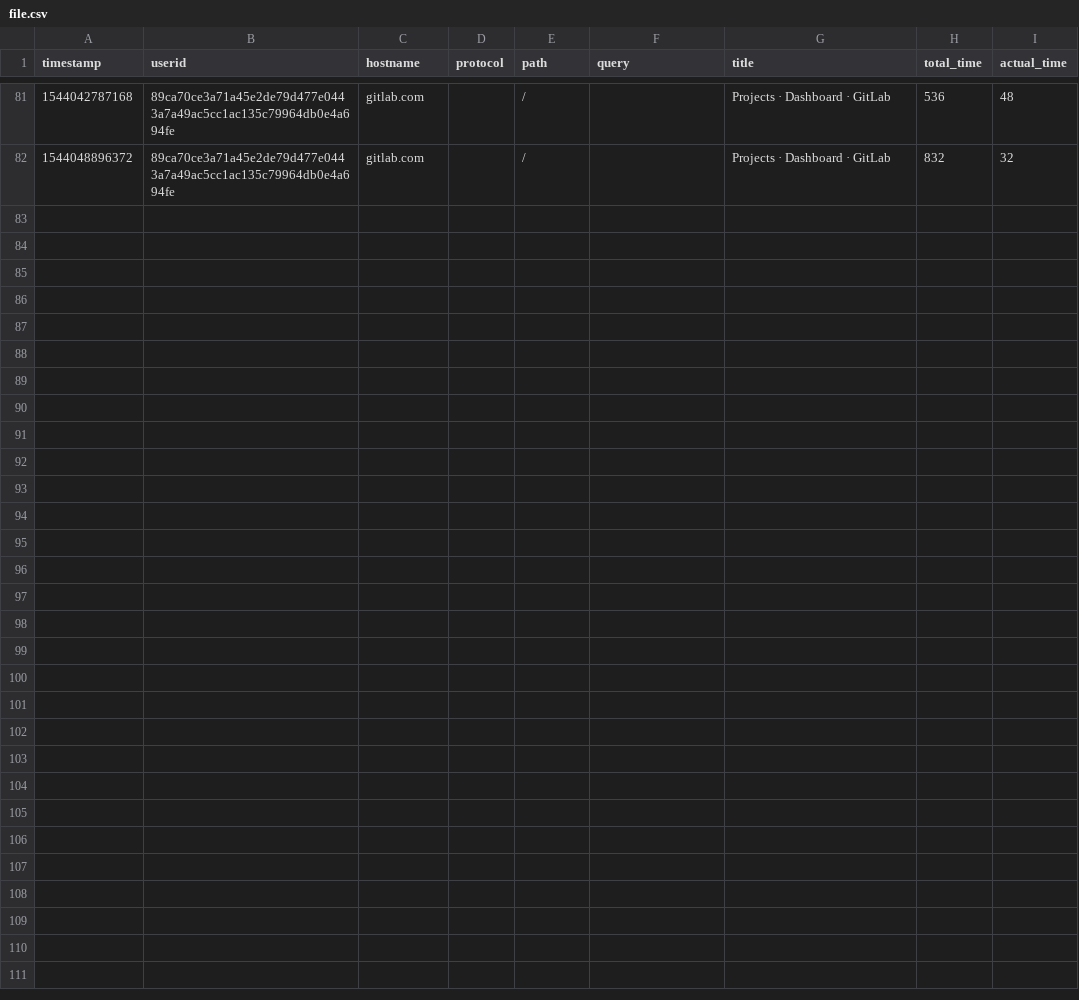
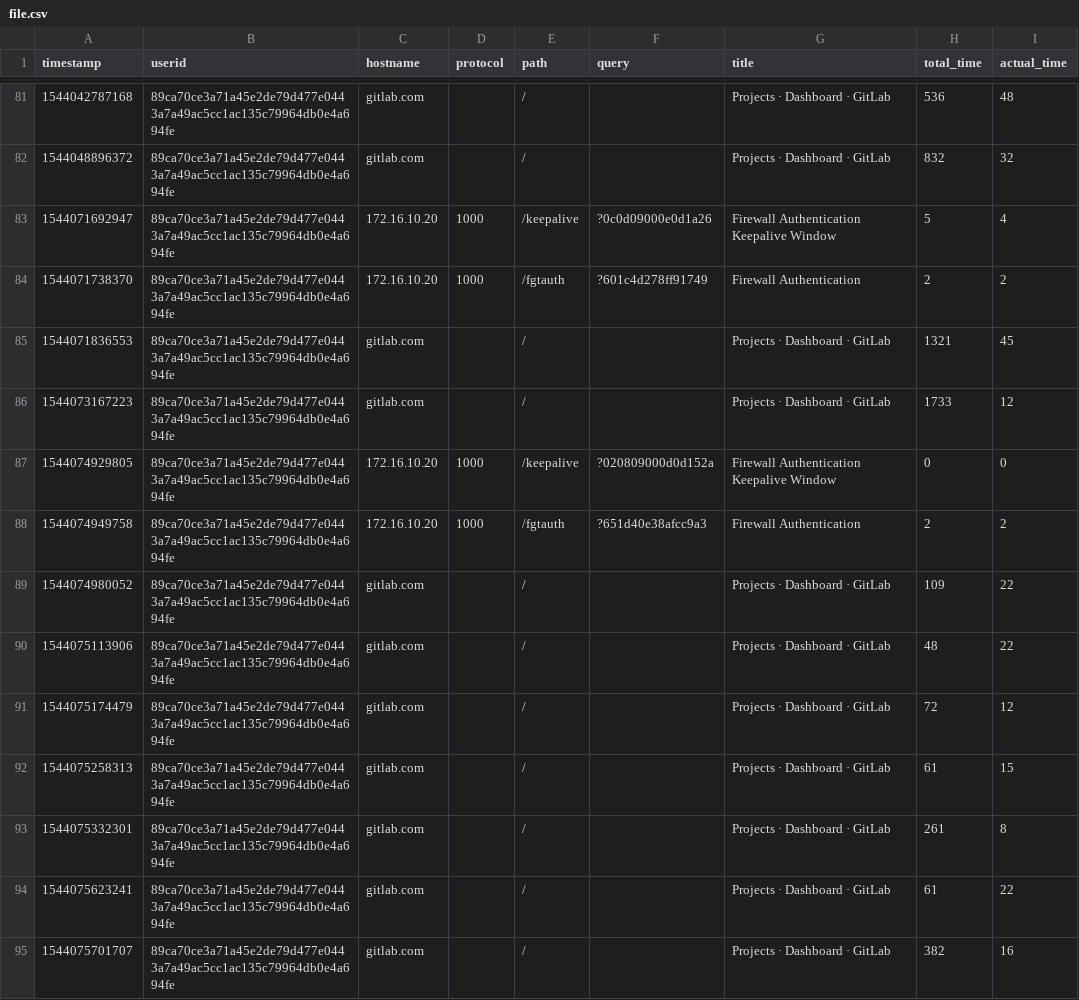
Before and after one commit to kumudgupta76/-user-session-analysis-and-web-personalization, a CSV file: file.csv, drawn as a sheet; only a part is shown, gaps mark what is left out; the diff covers the shown part only; the diff names each change by its address in the sheet, - before the commit and + after, or states it on an @@ line.

```diff
--- a/file.csv
+++ b/file.csv
+row 83: 1544071692947 | 89ca70ce3a71a45e2de79d477e0443a7a49ac5cc1ac135c79964db0e4a694fe | 172.16.10.20 | 1000 | /keepalive | ?0c0d09000e0d1a26 | Firewall Authentication Keepalive Window | 5 | 4
+row 84: 1544071738370 | 89ca70ce3a71a45e2de79d477e0443a7a49ac5cc1ac135c79964db0e4a694fe | 172.16.10.20 | 1000 | /fgtauth | ?601c4d278ff91749 | Firewall Authentication | 2 | 2
+row 85: 1544071836553 | 89ca70ce3a71a45e2de79d477e0443a7a49ac5cc1ac135c79964db0e4a694fe | gitlab.com |  | / |  | Projects · Dashboard · GitLab | 1321 | 45
+row 86: 1544073167223 | 89ca70ce3a71a45e2de79d477e0443a7a49ac5cc1ac135c79964db0e4a694fe | gitlab.com |  | / |  | Projects · Dashboard · GitLab | 1733 | 12
+row 87: 1544074929805 | 89ca70ce3a71a45e2de79d477e0443a7a49ac5cc1ac135c79964db0e4a694fe | 172.16.10.20 | 1000 | /keepalive | ?020809000d0d152a | Firewall Authentication Keepalive Window | 0 | 0
+row 88: 1544074949758 | 89ca70ce3a71a45e2de79d477e0443a7a49ac5cc1ac135c79964db0e4a694fe | 172.16.10.20 | 1000 | /fgtauth | ?651d40e38afcc9a3 | Firewall Authentication | 2 | 2
+row 89: 1544074980052 | 89ca70ce3a71a45e2de79d477e0443a7a49ac5cc1ac135c79964db0e4a694fe | gitlab.com |  | / |  | Projects · Dashboard · GitLab | 109 | 22
+row 90: 1544075113906 | 89ca70ce3a71a45e2de79d477e0443a7a49ac5cc1ac135c79964db0e4a694fe | gitlab.com |  | / |  | Projects · Dashboard · GitLab | 48 | 22
+row 91: 1544075174479 | 89ca70ce3a71a45e2de79d477e0443a7a49ac5cc1ac135c79964db0e4a694fe | gitlab.com |  | / |  | Projects · Dashboard · GitLab | 72 | 12
+row 92: 1544075258313 | 89ca70ce3a71a45e2de79d477e0443a7a49ac5cc1ac135c79964db0e4a694fe | gitlab.com |  | / |  | Projects · Dashboard · GitLab | 61 | 15
+row 93: 1544075332301 | 89ca70ce3a71a45e2de79d477e0443a7a49ac5cc1ac135c79964db0e4a694fe | gitlab.com |  | / |  | Projects · Dashboard · GitLab | 261 | 8
+row 94: 1544075623241 | 89ca70ce3a71a45e2de79d477e0443a7a49ac5cc1ac135c79964db0e4a694fe | gitlab.com |  | / |  | Projects · Dashboard · GitLab | 61 | 22
+row 95: 1544075701707 | 89ca70ce3a71a45e2de79d477e0443a7a49ac5cc1ac135c79964db0e4a694fe | gitlab.com |  | / |  | Projects · Dashboard · GitLab | 382 | 16
```
Also changed, not shown: 13 added rows elsewhere in this file, 6 other files.
